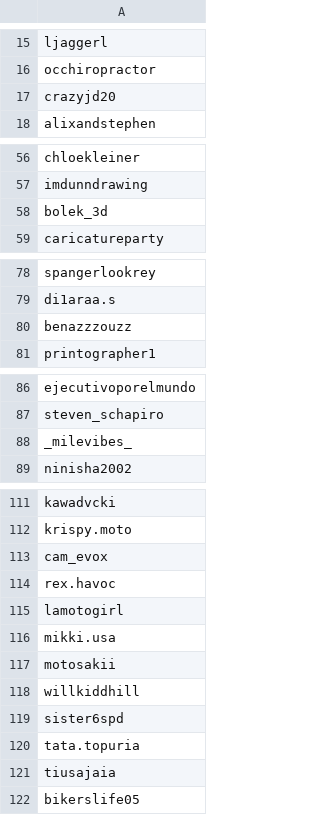
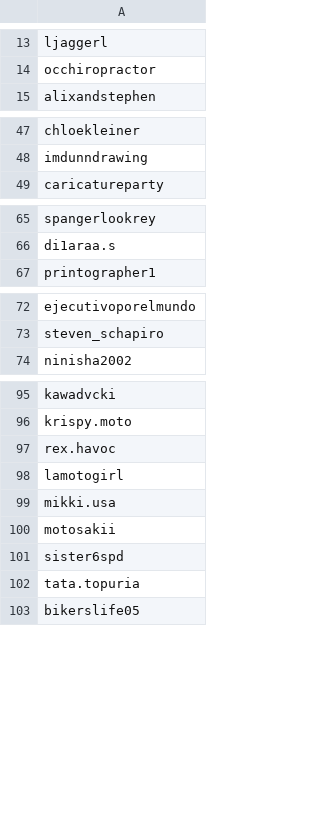
Before and after one commit to wedcf120/tiktok-rss-flat, a CSV file: subscriptions.csv, drawn as a sheet; only a part is shown, gaps mark what is left out; the diff covers the shown part only.

```diff
--- a/subscriptions.csv
+++ b/subscriptions.csv
@@ -16,3 +14,2 @@ ljaggerl,
 occhiropractor,
-crazyjd20,
 alixandstephen,
@@ -57,3 +48,2 @@ chloekleiner,
 imdunndrawing,
-bolek_3d,
 caricatureparty,
@@ -79,3 +66,2 @@ spangerlookrey,
 di1araa.s,
-benazzzouzz,
 printographer1,
@@ -87,3 +73,2 @@ ejecutivoporelmundo,
 steven_schapiro,
-_milevibes_,
 ninisha2002,
@@ -112,3 +96,2 @@ kawadvcki,
 krispy.moto,
-cam_evox,
 rex.havoc,
@@ -117,6 +100,4 @@ mikki.usa,
 motosakii,
-willkiddhill,
 sister6spd,
 tata.topuria,
-tiusajaia,
 bikerslife05,
```
Also changed, not shown: 13 removed rows elsewhere in this file.
